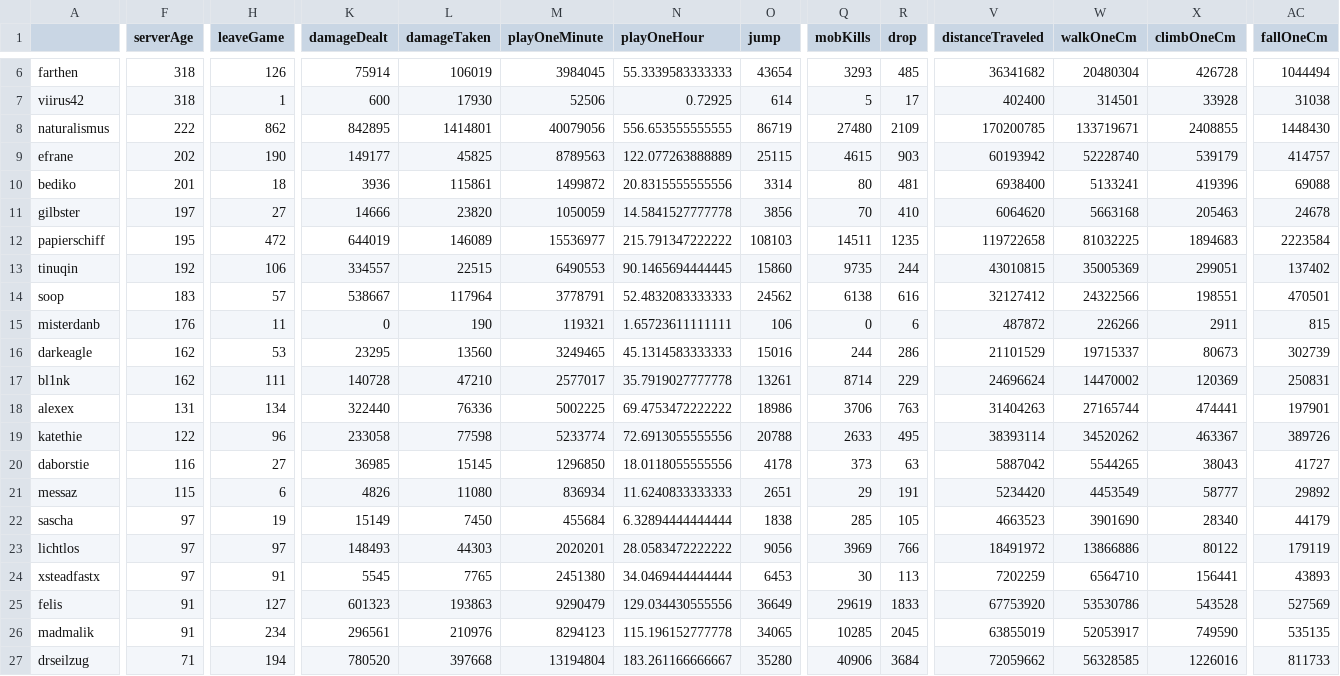
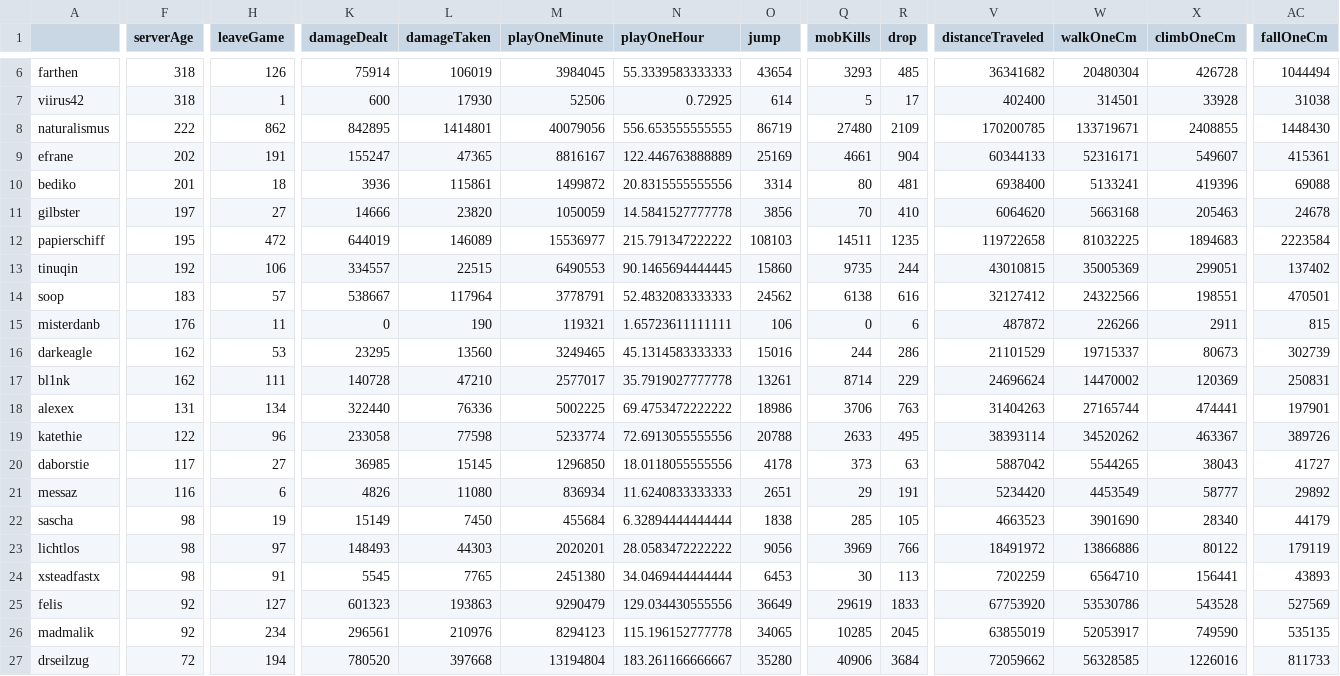
Before and after one commit to wurstmineberg/wurstminestats, a CSV file: data/playerstats.csv, drawn as a sheet; only a part is shown, gaps mark what is left out; the diff covers the shown part only; the diff names each change by its address in the sheet, - before the commit and + after, or states it on an @@ line.

```diff
--- a/data/playerstats.csv
+++ b/data/playerstats.csv
-H9 (leaveGame): 190
+H9 (leaveGame): 191
-K9 (damageDealt): 149177
+K9 (damageDealt): 155247
-L9 (damageTaken): 45825
+L9 (damageTaken): 47365
-M9 (playOneMinute): 8789563
+M9 (playOneMinute): 8816167
-N9 (playOneHour): 122.077263888889
+N9 (playOneHour): 122.446763888889
-O9 (jump): 25115
+O9 (jump): 25169
-Q9 (mobKills): 4615
+Q9 (mobKills): 4661
-R9 (drop): 903
+R9 (drop): 904
-V9 (distanceTraveled): 60193942
+V9 (distanceTraveled): 60344133
-W9 (walkOneCm): 52228740
+W9 (walkOneCm): 52316171
-X9 (climbOneCm): 539179
+X9 (climbOneCm): 549607
-AC9 (fallOneCm): 414757
+AC9 (fallOneCm): 415361
-F20 (serverAge): 116
+F20 (serverAge): 117
-F21 (serverAge): 115
+F21 (serverAge): 116
-F22:F24 (serverAge): 97
+F22:F24 (serverAge): 98
-F25:F26 (serverAge): 91
+F25:F26 (serverAge): 92
-F27 (serverAge): 71
+F27 (serverAge): 72
```
Also changed, not shown: 49 edited cells elsewhere in this file.
